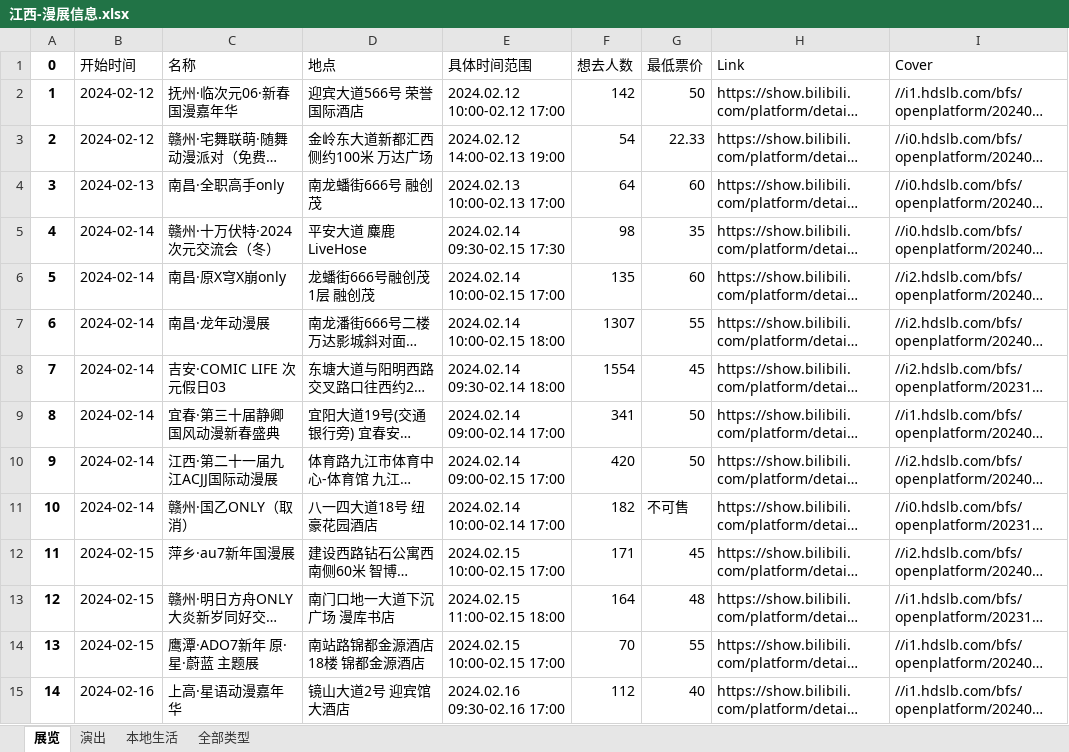
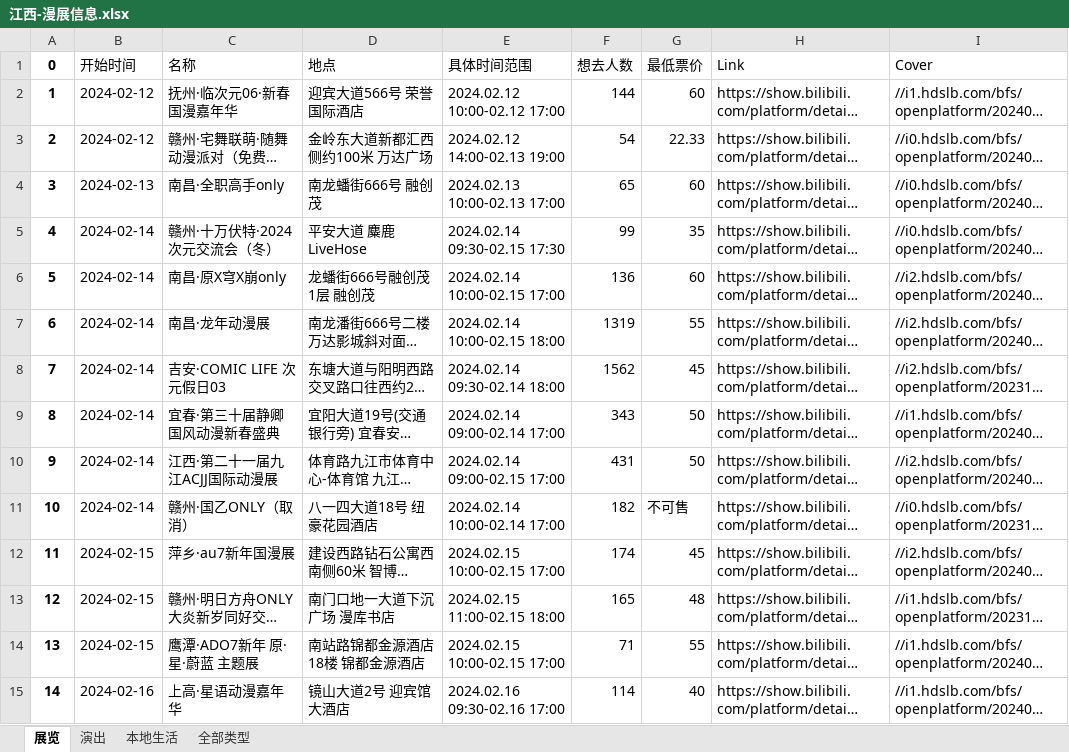
Before and after one commit to liuly0322/BilibiliAnimationExhibitionInformationCollection, an Excel workbook: 江西-漫展信息.xlsx, sheet 展览, drawn as a sheet; only a part is shown; long unchanged cells end in …; values as stored, in another font and other column widths than the file's, no borders; the diff covers the shown part only; the diff names each change by its address in the sheet, - before the commit and + after, or states it on an @@ line.

```diff
--- a/江西-漫展信息.xlsx (sheet 展览)
+++ b/江西-漫展信息.xlsx (sheet 展览)
-F2 (想去人数): 142
+F2 (想去人数): 144
-G2 (最低票价): 50
+G2 (最低票价): 60
-F4 (想去人数): 64
+F4 (想去人数): 65
-F5 (想去人数): 98
+F5 (想去人数): 99
-F6 (想去人数): 135
+F6 (想去人数): 136
-F7 (想去人数): 1307
+F7 (想去人数): 1319
-F8 (想去人数): 1554
+F8 (想去人数): 1562
-F9 (想去人数): 341
+F9 (想去人数): 343
-F10 (想去人数): 420
+F10 (想去人数): 431
-F12 (想去人数): 171
+F12 (想去人数): 174
-F13 (想去人数): 164
+F13 (想去人数): 165
-F14 (想去人数): 70
+F14 (想去人数): 71
-F15 (想去人数): 112
+F15 (想去人数): 114
```
Also changed, not shown: 18 edited cells elsewhere in this sheet, sheet 全部类型, 北京-漫展信息.xlsx, 合肥-漫展信息.xlsx, 16 other files.
